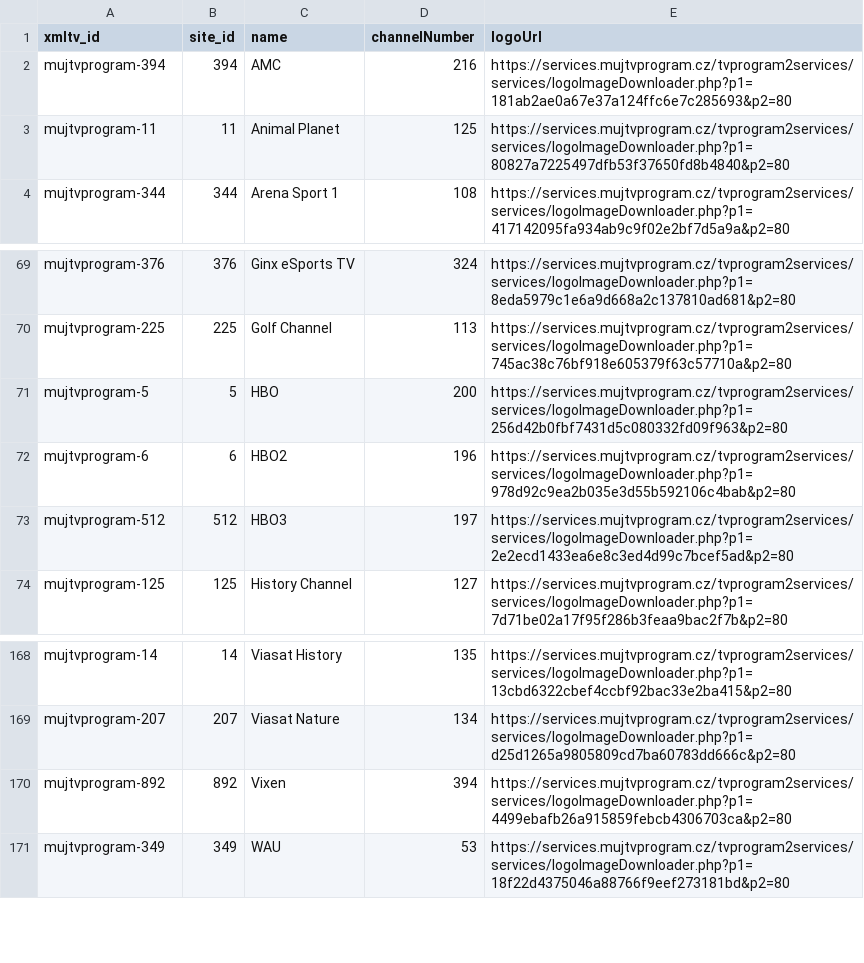
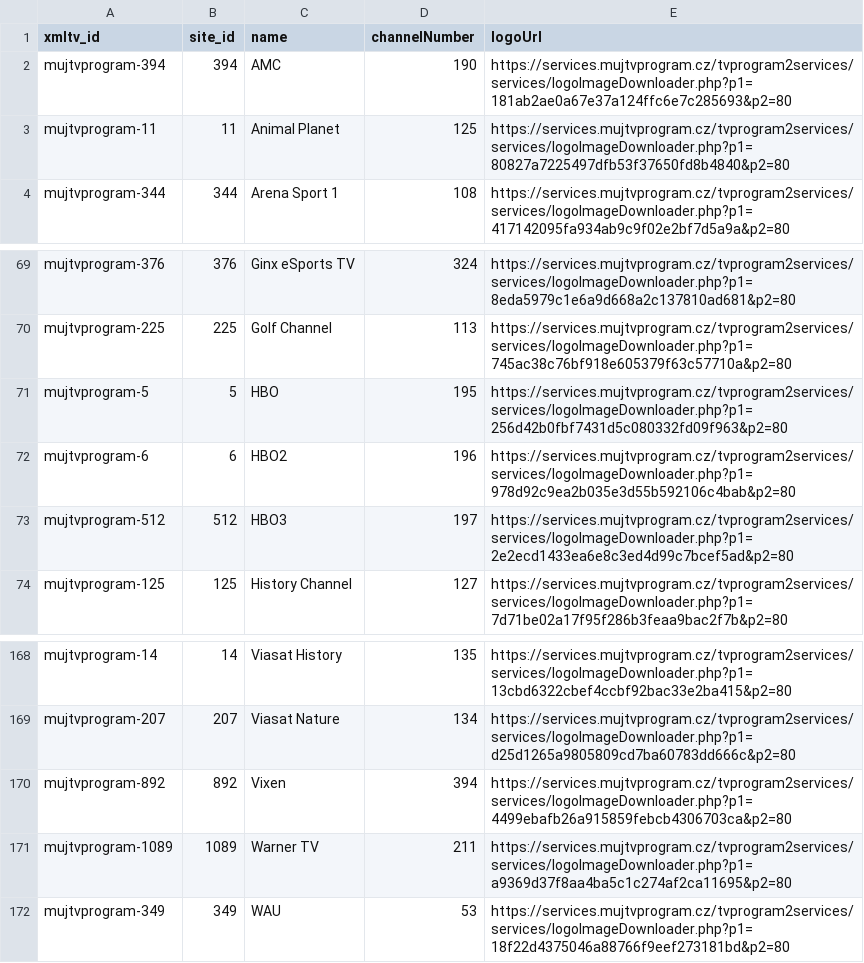
Before and after one commit to milankomaj/data, a CSV file: epg-grabber/csv/mujtvprogram.channels.csv, drawn as a sheet; only a part is shown, gaps mark what is left out.

Commit message:
epg-grabber-update-codes

```diff
--- a/epg-grabber/csv/mujtvprogram.channels.csv
+++ b/epg-grabber/csv/mujtvprogram.channels.csv
@@ -1,3 +1,3 @@
 xmltv_id,site_id,name,channelNumber,logoUrl
-mujtvprogram-394,394,AMC,216,https://services.mujtvprogram.cz/tvprogram2services/services/logoImageDownloader.php?p1=181ab2ae0a67e37a124ffc6e7c285693&p2=80
+mujtvprogram-394,394,AMC,190,https://services.mujtvprogram.cz/tvprogram2services/services/logoImageDownloader.php?p1=181ab2ae0a67e37a124ffc6e7c285693&p2=80
 mujtvprogram-11,11,Animal Planet,125,https://services.mujtvprogram.cz/tvprogram2services/services/logoImageDownloader.php?p1=80827a7225497dfb53f37650fd8b4840&p2=80
@@ -70,3 +70,3 @@ mujtvprogram-376,376,Ginx eSports TV,324,https://services.mujtvprogram.cz/tvprog
 mujtvprogram-225,225,Golf Channel,113,https://services.mujtvprogram.cz/tvprogram2services/services/logoImageDownloader.php?p1=745ac38c76bf918e605379f63c57710a&p2=80
-mujtvprogram-5,5,HBO,200,https://services.mujtvprogram.cz/tvprogram2services/services/logoImageDownloader.php?p1=256d42b0fbf7431d5c080332fd09f963&p2=80
+mujtvprogram-5,5,HBO,195,https://services.mujtvprogram.cz/tvprogram2services/services/logoImageDownloader.php?p1=256d42b0fbf7431d5c080332fd09f963&p2=80
 mujtvprogram-6,6,HBO2,196,https://services.mujtvprogram.cz/tvprogram2services/services/logoImageDownloader.php?p1=978d92c9ea2b035e3d55b592106c4bab&p2=80
@@ -170,2 +170,3 @@ mujtvprogram-207,207,Viasat Nature,134,https://services.mujtvprogram.cz/tvprogra
 mujtvprogram-892,892,Vixen,394,https://services.mujtvprogram.cz/tvprogram2services/services/logoImageDownloader.php?p1=4499ebafb26a915859febcb4306703ca&p2=80
+mujtvprogram-1089,1089,Warner TV,211,https://services.mujtvprogram.cz/tvprogram2services/services/logoImageDownloader.php?p1=a9369d37f8aa4ba5c1c274af2ca11695&p2=80
 mujtvprogram-349,349,WAU,53,https://services.mujtvprogram.cz/tvprogram2services/services/logoImageDownloader.php?p1=18f22d4375046a88766f9eef273181bd&p2=80
```
Also changed, not shown: 5 other files.
